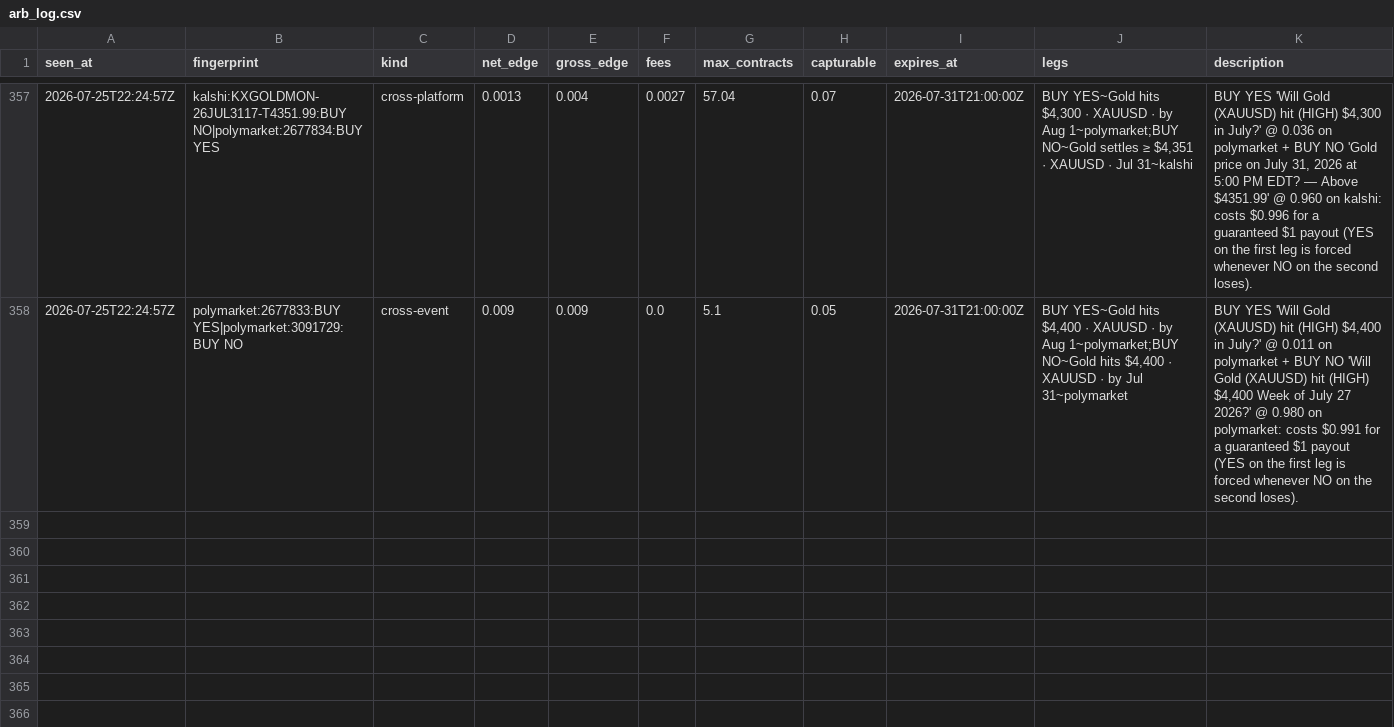
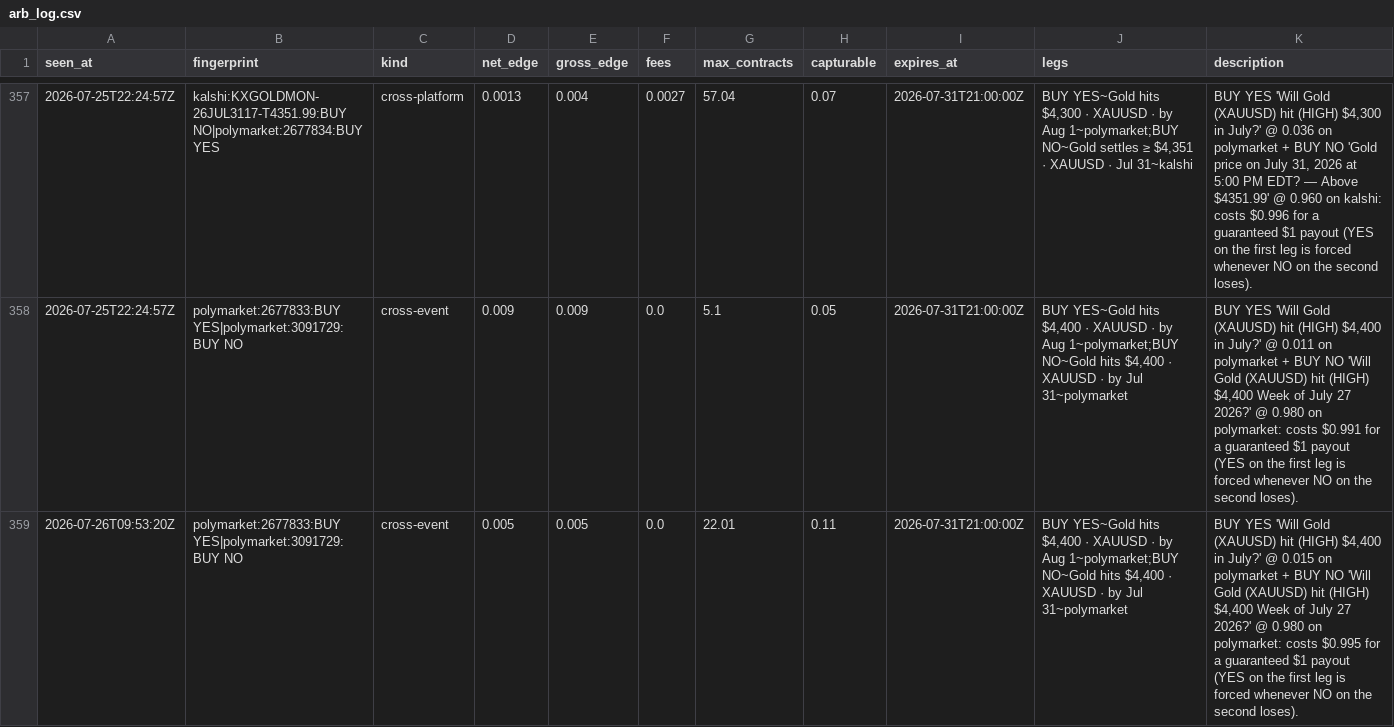
Before and after one commit to IshaanSrivastava1/markets-dashboard, a CSV file: data/arb_log.csv, drawn as a sheet; only a part is shown, gaps mark what is left out.

```diff
--- a/data/arb_log.csv
+++ b/data/arb_log.csv
@@ -358 +358,2 @@ seen_at,fingerprint,kind,net_edge,gross_edge,fees,max_contracts,capturable,expir
 2026-07-25T22:24:57Z,polymarket:2677833:BUY YES|polymarket:3091729:BUY NO,cross-event,0.009,0.009,0.0,5.1,0.05,2026-07-31T21:00:00Z,"BUY YES~Gold hits $4,400 · XAUUSD · by Aug 1~polymarket;BUY NO~Gold hits $4,400 · XAUUSD · by Jul 31~polymarket","BUY YES 'Will Gold (XAUUSD) hit (HIGH) $4,400 in July?' @ 0.011 on polymarket + BUY NO 'Will Gold (XAUUSD) hit (HIGH) $4,400 Week of July 27 2026?' @ 0.980 on polymarket: costs $0.991 for a guaranteed $1 payout (YES on the first leg is forced whenever NO on the second loses)."
+2026-07-26T09:53:20Z,polymarket:2677833:BUY YES|polymarket:3091729:BUY NO,cross-event,0.005,0.005,0.0,22.01,0.11,2026-07-31T21:00:00Z,"BUY YES~Gold hits $4,400 · XAUUSD · by Aug 1~polymarket;BUY NO~Gold hits $4,400 · XAUUSD · by Jul 31~polymarket","BUY YES 'Will Gold (XAUUSD) hit (HIGH) $4,400 in July?' @ 0.015 on polymarket + BUY NO 'Will Gold (XAUUSD) hit (HIGH) $4,400 Week of July 27 2026?' @ 0.980 on polymarket: costs $0.995 for a guaranteed $1 payout (YES on the first leg is forced whenever NO on the second loses)."
```
Also changed, not shown: 2 other files.
